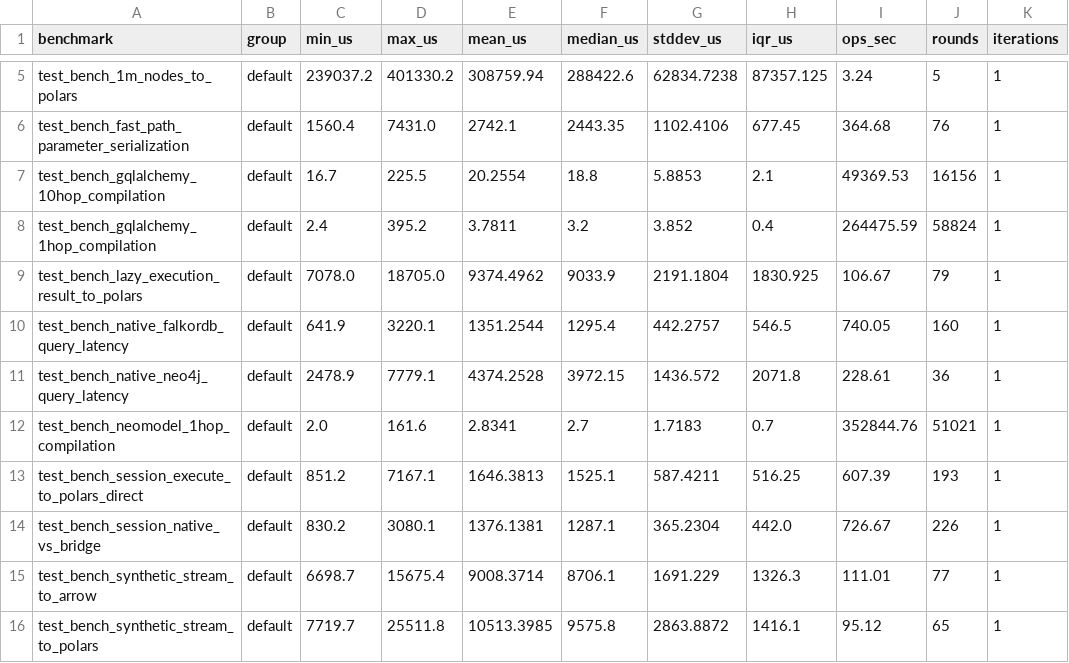
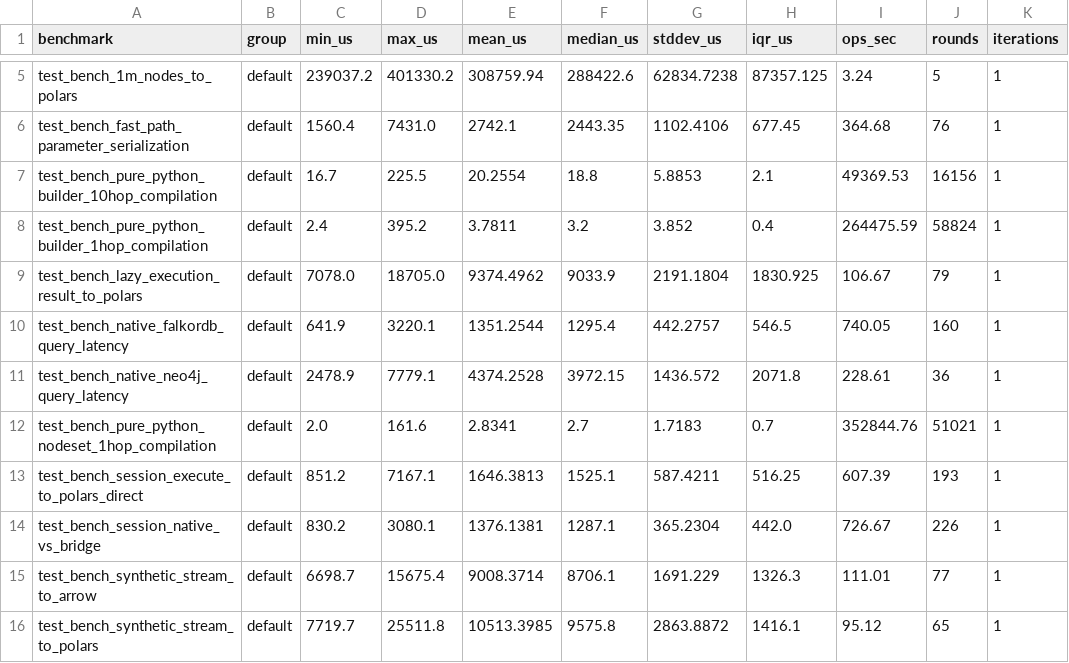
Before and after one commit to tanishq-kumar/voyager-ogm, a CSV file: benchmarks/latest_summary.csv, drawn as a sheet; only a part is shown, gaps mark what is left out.

Commit message:
docs: document v0.4.0 behaviour and correct the published benchmarks (#216)
README and examples now cover the v0.4.0 behaviour changes: Field
defaults (written only on create, read with .get()), partial bulk
upserts and the DataFrame rule, Apache AGE graph-name precedence and the
?graph= URI form, description metadata in the schema snapshot,
module-qualified model identity, and constraint handling on Neo4j
Community. The live Neo4j example now continues past Enterprise-only
constraints.

The benchmark section and benchmarks/README.md only publish figures that
a committed script produced, labelled with method, sample size and
capture date. Removed: the memory chart and figures (nothing measures
memory), the untraceable driver row and p95 values, and the hardcoded
environment text. The hydration figure is relabelled as dict-to-Polars
construction and the latency comparison as native client vs neo4rs.
benchmarks/README.md now documents methodology, the real environment and
every benchmark script.

Tooling: `just bench-python` collects the bench_*.py files, the duplicate
benchmarks/bench_ogm_head_to_head.py and scripts/write_benchmark_docs.py
are removed, stale bench docstrings and a hard-coded neomodel figure are
fixed, and the pure-Python compilation stand-ins are no longer named
after real libraries.

```diff
--- a/benchmarks/latest_summary.csv
+++ b/benchmarks/latest_summary.csv
@@ -6,4 +6,4 @@ test_bench_1m_nodes_to_polars,default,239037.2,401330.2,308759.94,288422.6,62834
 test_bench_fast_path_parameter_serialization,default,1560.4,7431.0,2742.1,2443.35,1102.4106,677.45,364.68,76,1
-test_bench_gqlalchemy_10hop_compilation,default,16.7,225.5,20.2554,18.8,5.8853,2.1,49369.53,16156,1
-test_bench_gqlalchemy_1hop_compilation,default,2.4,395.2,3.7811,3.2,3.852,0.4,264475.59,58824,1
+test_bench_pure_python_builder_10hop_compilation,default,16.7,225.5,20.2554,18.8,5.8853,2.1,49369.53,16156,1
+test_bench_pure_python_builder_1hop_compilation,default,2.4,395.2,3.7811,3.2,3.852,0.4,264475.59,58824,1
 test_bench_lazy_execution_result_to_polars,default,7078.0,18705.0,9374.4962,9033.9,2191.1804,1830.925,106.67,79,1
@@ -11,3 +11,3 @@ test_bench_native_falkordb_query_latency,default,641.9,3220.1,1351.2544,1295.4,4
 test_bench_native_neo4j_query_latency,default,2478.9,7779.1,4374.2528,3972.15,1436.572,2071.8,228.61,36,1
-test_bench_neomodel_1hop_compilation,default,2.0,161.6,2.8341,2.7,1.7183,0.7,352844.76,51021,1
+test_bench_pure_python_nodeset_1hop_compilation,default,2.0,161.6,2.8341,2.7,1.7183,0.7,352844.76,51021,1
 test_bench_session_execute_to_polars_direct,default,851.2,7167.1,1646.3813,1525.1,587.4211,516.25,607.39,193,1
```
Also changed, not shown: 22 other files.
